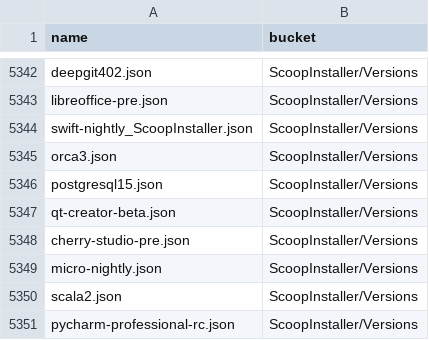
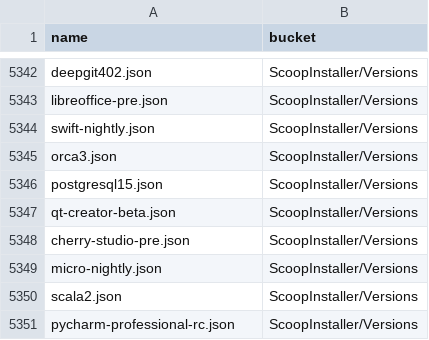
Before and after one commit to XiHanQWQ/scoop-apps, a CSV file: app-contributor-list.csv, drawn as a sheet; only a part is shown, gaps mark what is left out.

```diff
--- a/app-contributor-list.csv
+++ b/app-contributor-list.csv
@@ -5343,3 +5343,3 @@ deepgit402.json,ScoopInstaller/Versions
 libreoffice-pre.json,ScoopInstaller/Versions
-swift-nightly_ScoopInstaller.json,ScoopInstaller/Versions
+swift-nightly.json,ScoopInstaller/Versions
 orca3.json,ScoopInstaller/Versions
```
Also changed, not shown: 37 other files.
